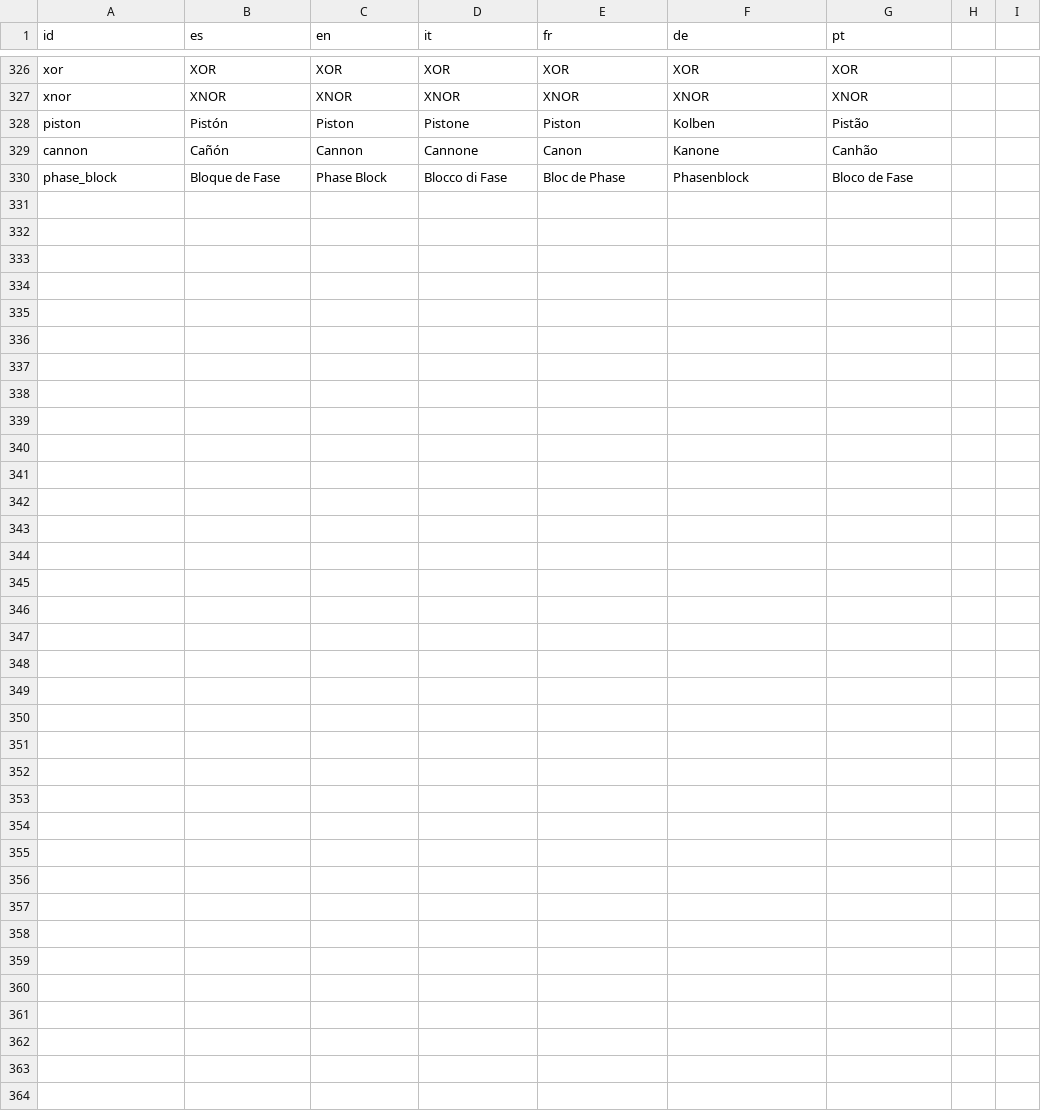
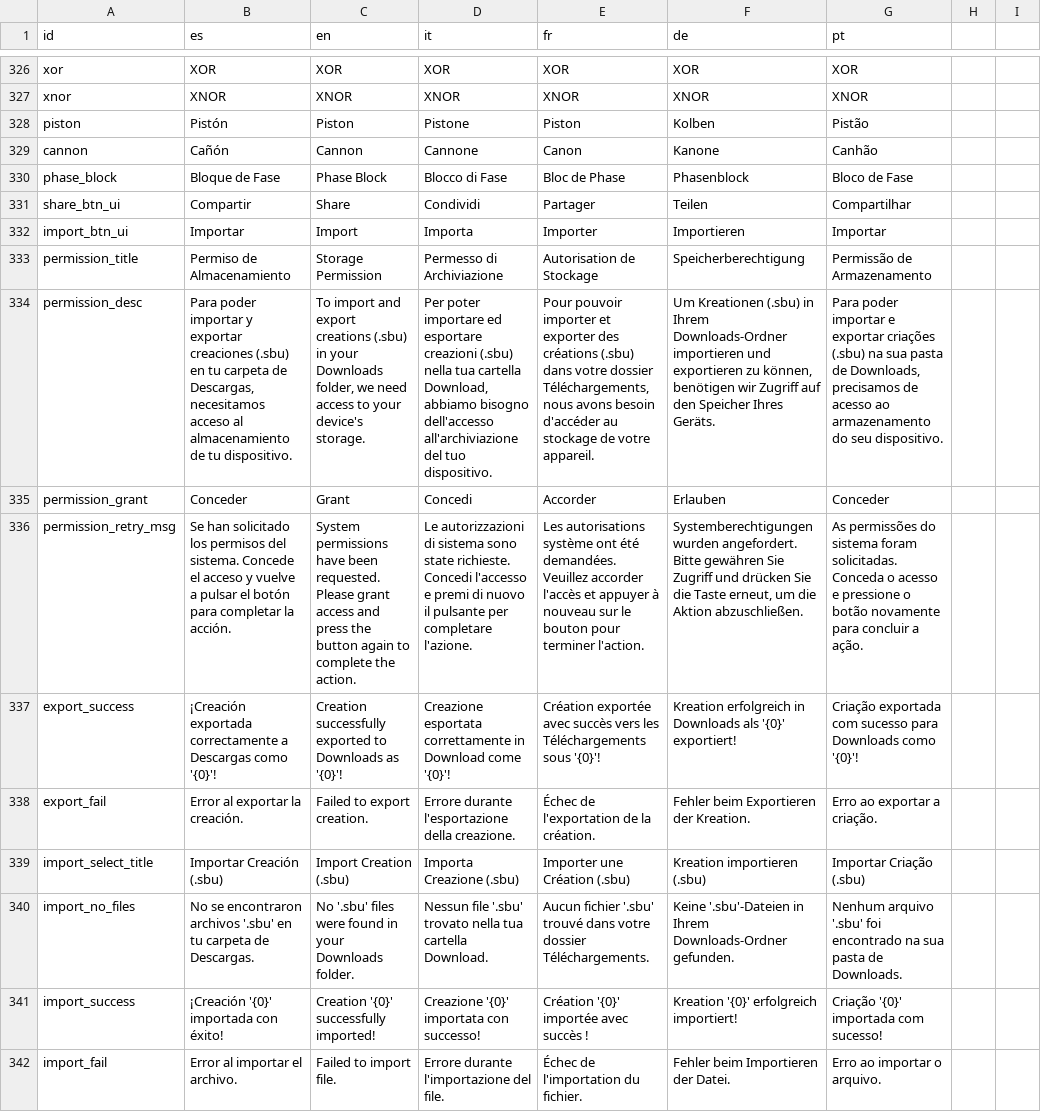
Before and after one commit to OmarSaez/Sandbox-game, a CSV file: sandbox/translations.csv, drawn as a sheet; only a part is shown, gaps mark what is left out; the diff names each change by its address in the sheet, - before the commit and + after, or states it on an @@ line.

```diff
--- a/sandbox/translations.csv
+++ b/sandbox/translations.csv
+row 331: share_btn_ui | Compartir | Share | Condividi | Partager | Teilen | Compartilhar
+row 332: import_btn_ui | Importar | Import | Importa | Importer | Importieren | Importar
+row 333: permission_title | Permiso de Almacenamiento | Storage Permission | Permesso di Archiviazione | Autorisation de Stockage | Speicherberechtigung | Permissão de Armazenamento
+row 334: permission_desc | Para poder importar y exportar creaciones (.sbu) en tu carpeta de Descargas, necesitamos acceso al almacenamiento de tu dispositivo. | To import and export creations (.sbu) in your Downloads folder, we need access to your device's storage. | Per poter importare ed esportare creazioni (.sbu) nella tua cartella Download, abbiamo bisogno dell'accesso all'archiviazione del tuo dispositivo. | Pour pouvoir importer et exporter des créations (.sbu) dans votre dossier Téléchargements, nous avons besoin d'accéder au stockage de votre appareil. | Um Kreationen (.sbu) in Ihrem Downloads-Ordner importieren und exportieren zu können, benötigen wir Zugriff auf den Speicher Ihres Geräts. | Para poder importar e exportar criações (.sbu) na sua pasta de Downloads, precisamos de acesso ao armazenamento do seu dispositivo.
+row 335: permission_grant | Conceder | Grant | Concedi | Accorder | Erlauben | Conceder
+row 336: permission_retry_msg | Se han solicitado los permisos del sistema. Concede el acceso y vuelve a pulsar el botón para completar la acción. | System permissions have been requested. Please grant access and press the button again to complete the action. | Le autorizzazioni di sistema sono state richieste. Concedi l'accesso e premi di nuovo il pulsante per completare l'azione. | Les autorisations système ont été demandées. Veuillez accorder l'accès et appuyer à nouveau sur le bouton pour terminer l'action. | Systemberechtigungen wurden angefordert. Bitte gewähren Sie Zugriff und drücken Sie die Taste erneut, um die Aktion abzuschließen. | As permissões do sistema foram solicitadas. Conceda o acesso e pressione o botão novamente para concluir a ação.
+row 337: export_success | ¡Creación exportada correctamente a Descargas como '{0}'! | Creation successfully exported to Downloads as '{0}'! | Creazione esportata correttamente in Download come '{0}'! | Création exportée avec succès vers les Téléchargements sous '{0}'! | Kreation erfolgreich in Downloads als '{0}' exportiert! | Criação exportada com sucesso para Downloads como '{0}'!
+row 338: export_fail | Error al exportar la creación. | Failed to export creation. | Errore durante l'esportazione della creazione. | Échec de l'exportation de la création. | Fehler beim Exportieren der Kreation. | Erro ao exportar a criação.
+row 339: import_select_title | Importar Creación (.sbu) | Import Creation (.sbu) | Importa Creazione (.sbu) | Importer une Création (.sbu) | Kreation importieren (.sbu) | Importar Criação (.sbu)
+row 340: import_no_files | No se encontraron archivos '.sbu' en tu carpeta de Descargas. | No '.sbu' files were found in your Downloads folder. | Nessun file '.sbu' trovato nella tua cartella Download. | Aucun fichier '.sbu' trouvé dans votre dossier Téléchargements. | Keine '.sbu'-Dateien in Ihrem Downloads-Ordner gefunden. | Nenhum arquivo '.sbu' foi encontrado na sua pasta de Downloads.
+row 341: import_success | ¡Creación '{0}' importada con éxito! | Creation '{0}' successfully imported! | Creazione '{0}' importata con successo! | Création '{0}' importée avec succès ! | Kreation '{0}' erfolgreich importiert! | Criação '{0}' importada com sucesso!
+row 342: import_fail | Error al importar el archivo. | Failed to import file. | Errore durante l'importazione del file. | Échec de l'importation du fichier. | Fehler beim Importieren der Datei. | Erro ao importar o arquivo.
```
Also changed, not shown: 7 other files.
